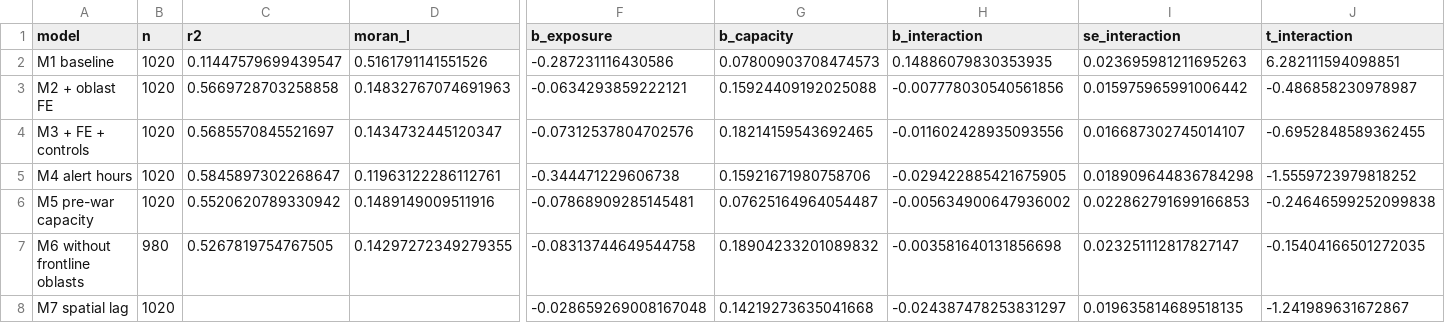
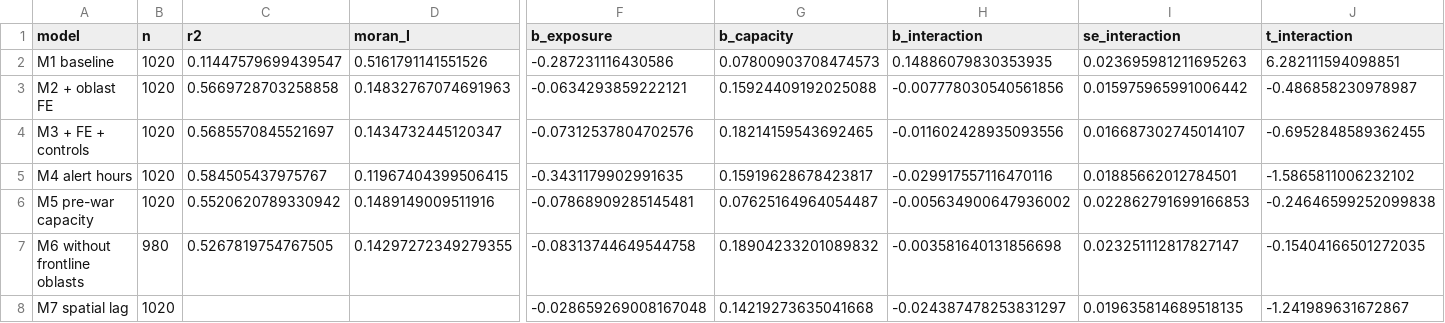
Before and after one commit to ubeccommon/ubec_ukraine_resilience, a CSV file: resilience/tidy/moderation_results.csv, drawn as a sheet; only a part is shown, gaps mark what is left out; the diff names each change by its address in the sheet, - before the commit and + after, or states it on an @@ line.

```diff
--- a/resilience/tidy/moderation_results.csv
+++ b/resilience/tidy/moderation_results.csv
-C5 (r2): 0.5845897302268647
+C5 (r2): 0.584505437975767
-D5 (moran_I): 0.11963122286112761
+D5 (moran_I): 0.11967404399506415
-F5 (b_exposure): -0.344471229606738
+F5 (b_exposure): -0.3431179902991635
-G5 (b_capacity): 0.15921671980758706
+G5 (b_capacity): 0.15919628678423817
-H5 (b_interaction): -0.029422885421675905
+H5 (b_interaction): -0.029917557116470116
-I5 (se_interaction): 0.018909644836784298
+I5 (se_interaction): 0.01885662012784501
-J5 (t_interaction): -1.5559723979818252
+J5 (t_interaction): -1.5865811006232102
```
Also changed, not shown: resilience/public/resilience_index_v11_k3.csv, resilience/tidy/data_dictionary.csv, 16 other files.
